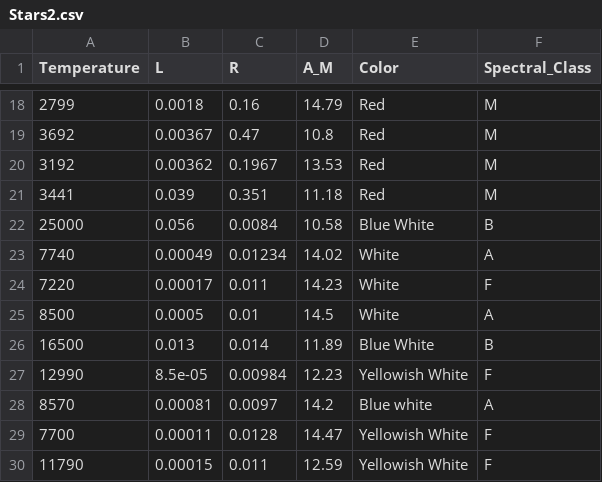
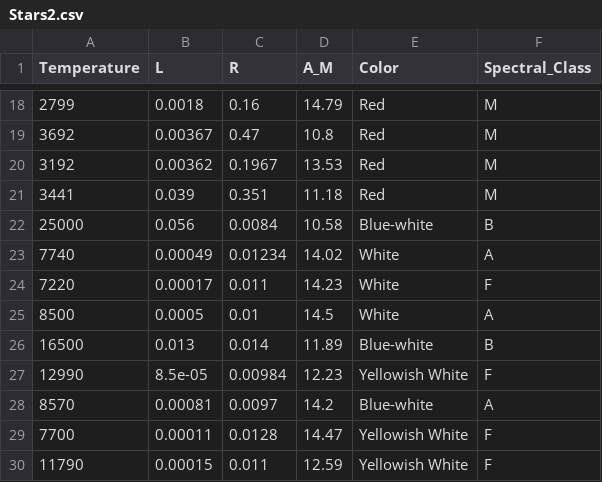
Before and after one commit to NataaNK/Grupo11_Practica2, a CSV file: Stars2.csv, drawn as a sheet; only a part is shown, gaps mark what is left out; the diff covers the shown part only.

```diff
--- a/Stars2.csv
+++ b/Stars2.csv
@@ -21,3 +21,3 @@ Temperature,L,R,A_M,Color,Spectral_Class
 3441,0.039,0.351,11.18,Red,M
-25000,0.056,0.0084,10.58,Blue White,B
+25000,0.056,0.0084,10.58,Blue-white,B
 7740,0.00049,0.01234,14.02,White,A
@@ -25,5 +25,5 @@ Temperature,L,R,A_M,Color,Spectral_Class
 8500,0.0005,0.01,14.5,White,A
-16500,0.013,0.014,11.89,Blue White,B
+16500,0.013,0.014,11.89,Blue-white,B
 12990,8.5e-05,0.00984,12.23,Yellowish White,F
-8570,0.00081,0.0097,14.2,Blue white,A
+8570,0.00081,0.0097,14.2,Blue-white,A
 7700,0.00011,0.0128,14.47,Yellowish White,F
```
Also changed, not shown: 17 edited cells elsewhere in this file, 2 other files.
